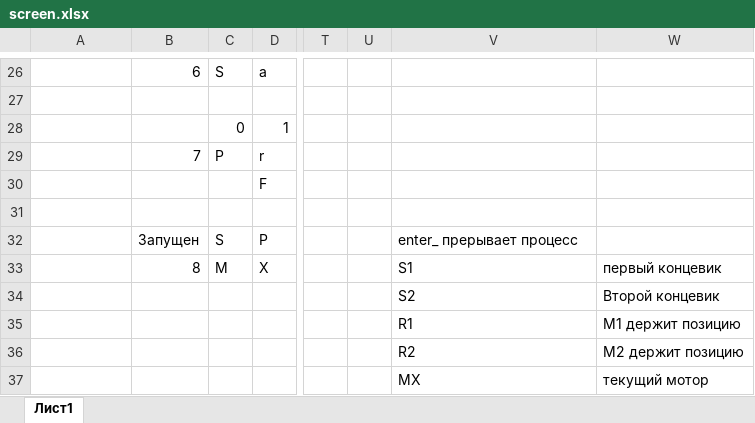
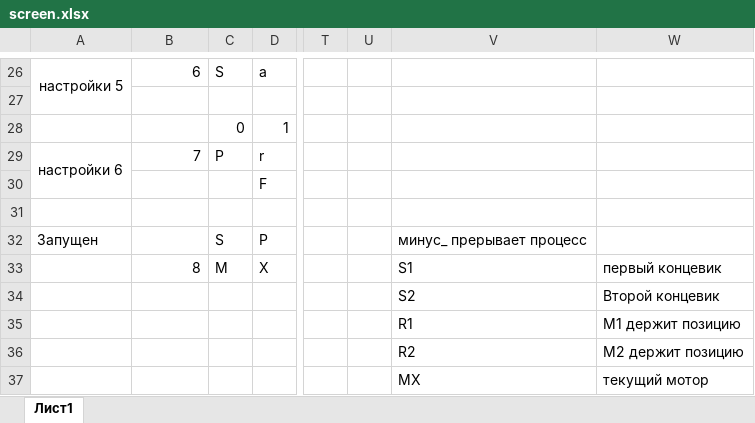
Before and after one commit to Ilshat-cloud/CNC_dividing_head, an Excel workbook: screen.xlsx, sheet Лист1, drawn as a sheet; only a part is shown, gaps mark what is left out; values as stored, in another font and other column widths than the file's, no borders; the diff covers the shown part only; the diff names each change by its address in the sheet, - before the commit and + after, or states it on an @@ line.

```diff
--- a/screen.xlsx (sheet Лист1)
+++ b/screen.xlsx (sheet Лист1)
-A26: (empty)
+A26: настройки 5
+A26:A27 merged
-A29: (empty)
+A29: настройки 6
+A29:A30 merged
-A32: (empty)
+A32: Запущен
-B32: Запущен
+B32: (empty)
-V32: enter_ прерывает процесс
+V32: минус_ прерывает процесс
```
Also changed, not shown: 1 added row, 1 removed row, 25 edited cells and merged cells elsewhere in this sheet.
